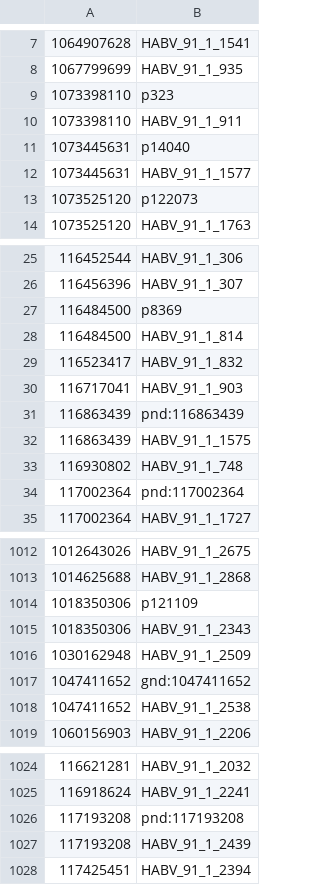
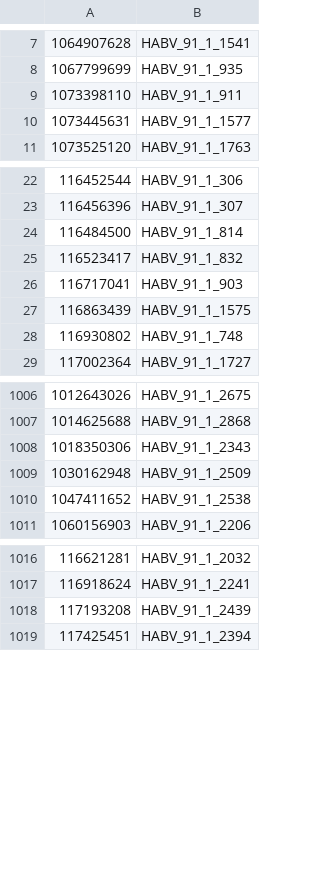
Before and after one commit to buchmuseum/boev-mitgliedsakten, a CSV file: raw/koko_mabv.csv, drawn as a sheet; only a part is shown, gaps mark what is left out; the diff names each change by its address in the sheet, - before the commit and + after, or states it on an @@ line.

```diff
--- a/raw/koko_mabv.csv
+++ b/raw/koko_mabv.csv
-row 9: 1073398110 | p323
-row 11: 1073445631 | p14040
-row 13: 1073525120 | p122073
-row 27: 116484500 | p8369
-row 31: 116863439 | pnd:116863439
-row 34: 117002364 | pnd:117002364
-row 1014: 1018350306 | p121109
-row 1017: 1047411652 | gnd:1047411652
-row 1026: 117193208 | pnd:117193208
```
Also changed, not shown: 36 other files.
